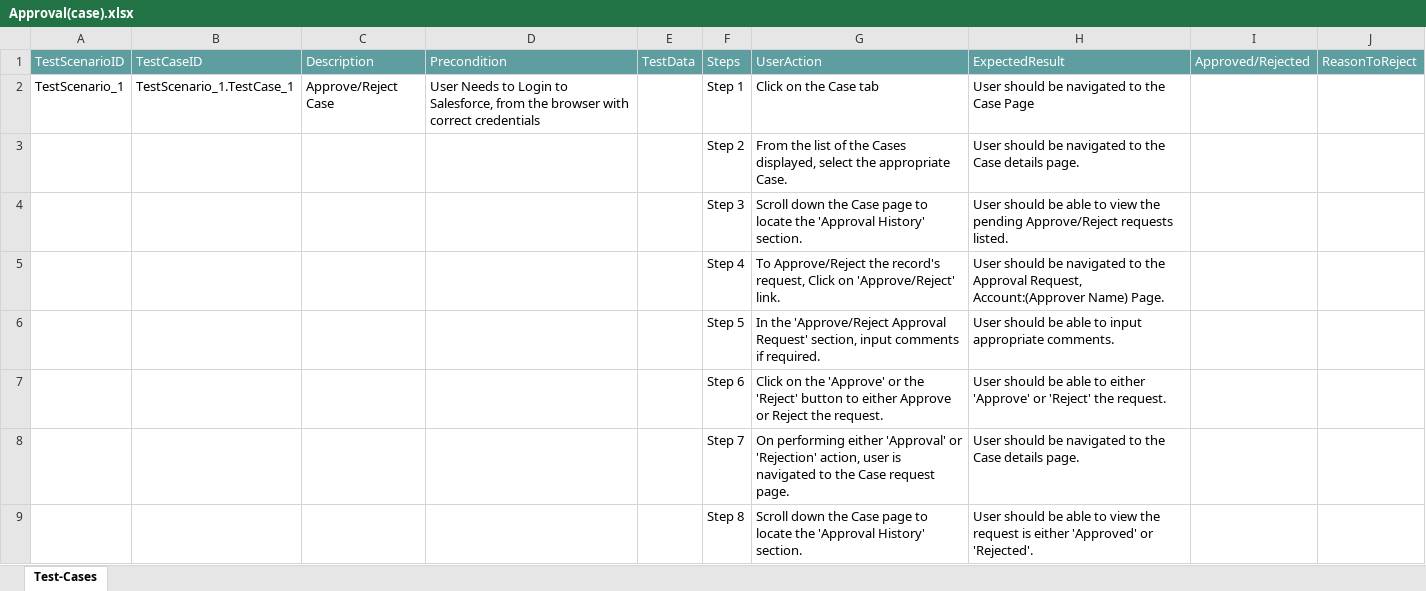
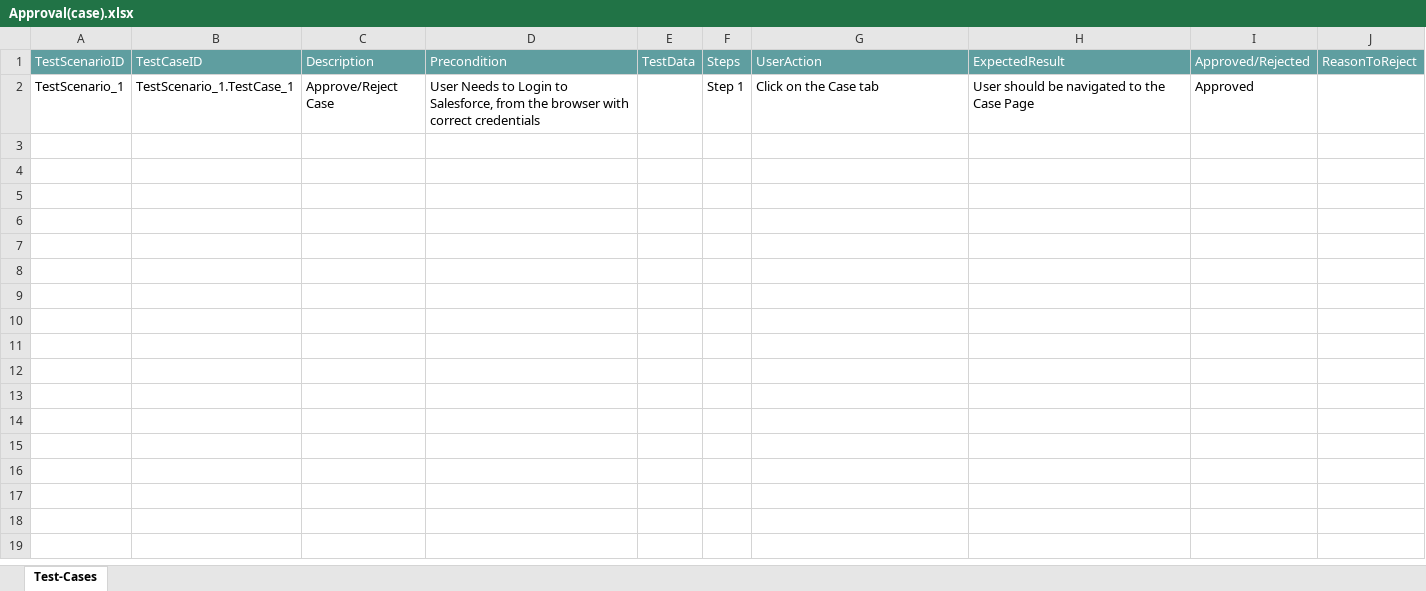
Before and after one commit to ShaikMohamedIrfan/SNAPTEST2, an Excel workbook: Approval(case).xlsx, sheet Test-Cases, drawn as a sheet; values as stored, in another font and other column widths than the file's, no borders; table styles not drawn; the diff names each change by its address in the sheet, - before the commit and + after, or states it on an @@ line.

Commit message:
Update Approval(case).xlsx

```diff
--- a/Approval(case).xlsx (sheet Test-Cases)
+++ b/Approval(case).xlsx (sheet Test-Cases)
-I2: (empty)
+I2: Approved
@@ row 3 hidden:  |  |  |  |  | Step 2 | From the list of the Cases displayed, select the appropriate Case. | User should be navigated to the Case details page. @@
@@ row 4 hidden:  |  |  |  |  | Step 3 | Scroll down the Case page to locate the 'Approval History' section. | User should be able to view the pending Approve/Reject requests listed. @@
@@ row 5 hidden:  |  |  |  |  | Step 4 | To Approve/Reject the record's request, Click on 'Approve/Reject' link. | User should be navigated to the Approval Request, Account:(Approver Name) Page. @@
@@ row 6 hidden:  |  |  |  |  | Step 5 | In the 'Approve/Reject Approval Request' section, input comments if required. | User should be able to input appropriate comments. @@
@@ row 7 hidden:  |  |  |  |  | Step 6 | Click on the 'Approve' or the 'Reject' button to either Approve or Reject the request. | User should be able to either 'Approve' or 'Reject' the request. @@
@@ row 8 hidden:  |  |  |  |  | Step 7 | On performing either 'Approval' or 'Rejection' action, user is navigated to the Case request page. | User should be navigated to the Case details page. @@
@@ row 9 hidden:  |  |  |  |  | Step 8 | Scroll down the Case page to locate the 'Approval History' section. | User should be able to view the request is either 'Approved' or 'Rejected'. @@
```
